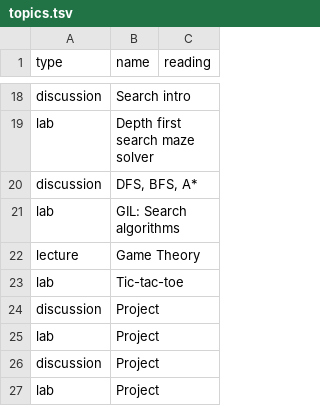
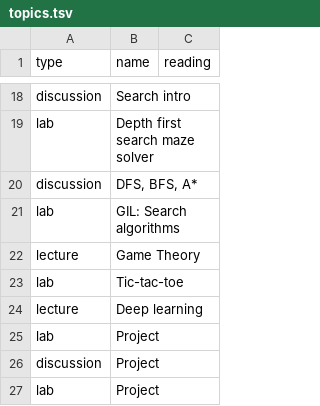
Before and after one commit to jncraton/artificial-intelligence-cpsc3520, a TSV file: topics.tsv, drawn as a sheet; only a part is shown, gaps mark what is left out; removed rows and columns are numbered as before the commit, all else as after; the diff names each change by its address in the sheet, - before the commit and + after, or states it on an @@ line.

Commit message:
Update topics

```diff
--- a/topics.tsv
+++ b/topics.tsv
-row 24: discussion | Project
+row 24: lecture | Deep learning
```
